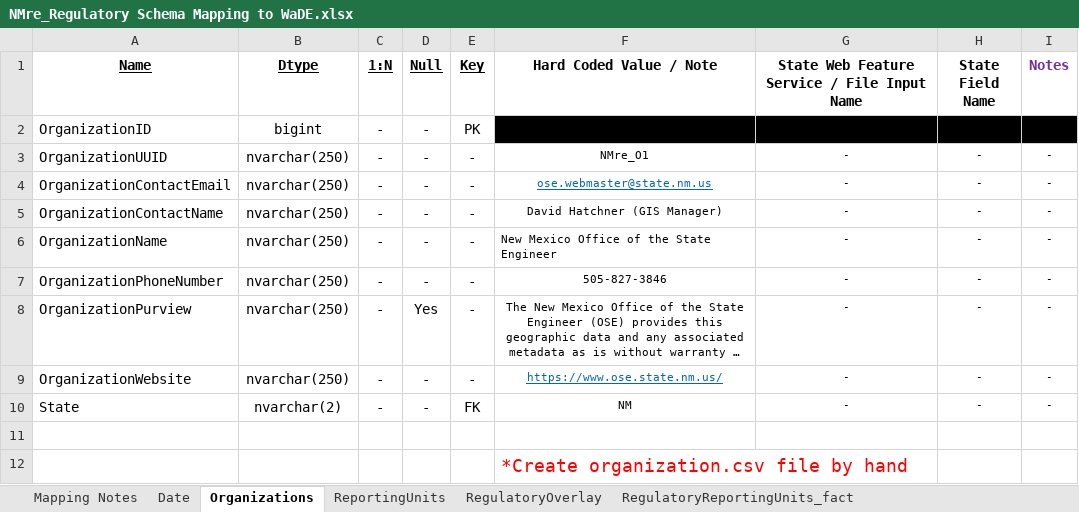
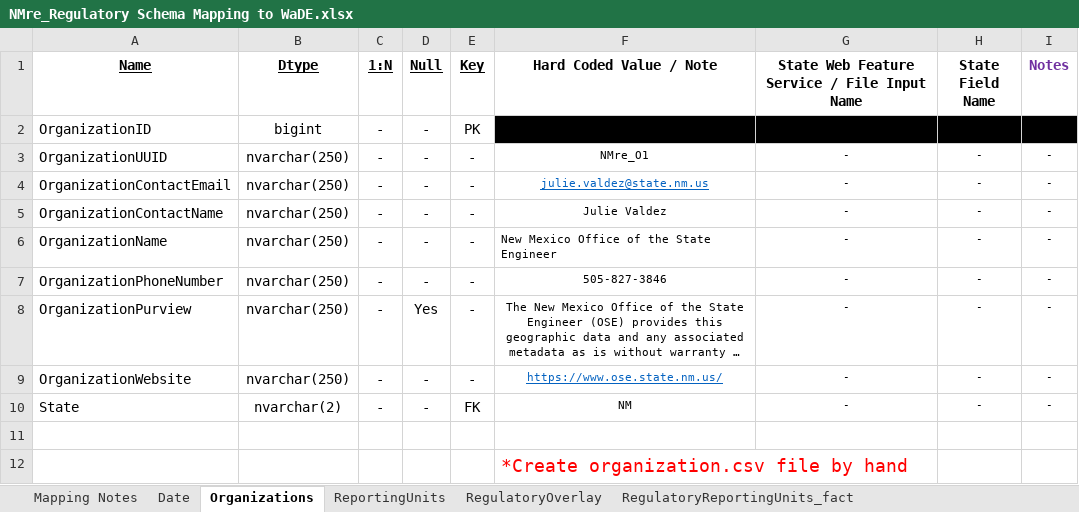
Before and after one commit to WSWCWaterDataExchange/MappingStatesDataToWaDE2.0, an Excel workbook: NewMexico/Regulatory/NMre_Regulatory Schema Mapping to WaDE.xlsx, sheet Organizations, drawn as a sheet; only a part is shown; long unchanged cells end in …; values as stored, in another font and other column widths than the file's, no borders; the diff names each change by its address in the sheet, - before the commit and + after, or states it on an @@ line.

```diff
--- a/NewMexico/Regulatory/NMre_Regulatory Schema Mapping to WaDE.xlsx (sheet Organizations)
+++ b/NewMexico/Regulatory/NMre_Regulatory Schema Mapping to WaDE.xlsx (sheet Organizations)
-F4 (Hard Coded Value / Note): ose.webmaster@state.nm.us
+F4 (Hard Coded Value / Note): julie.valdez@state.nm.us
-F5 (Hard Coded Value / Note): David Hatchner (GIS Manager)
+F5 (Hard Coded Value / Note): Julie Valdez
```
Also changed, not shown: NewMexico/AggregatedAmounts/NM_Aggregated Schema Mapping to WaDE_QA.xlsx, NewMexico/SS_PublicSupplyWaterUse/NM_SS_PublicSupplyWaterUse Schema Mapping to WaDE.xlsx, 7 other files.
